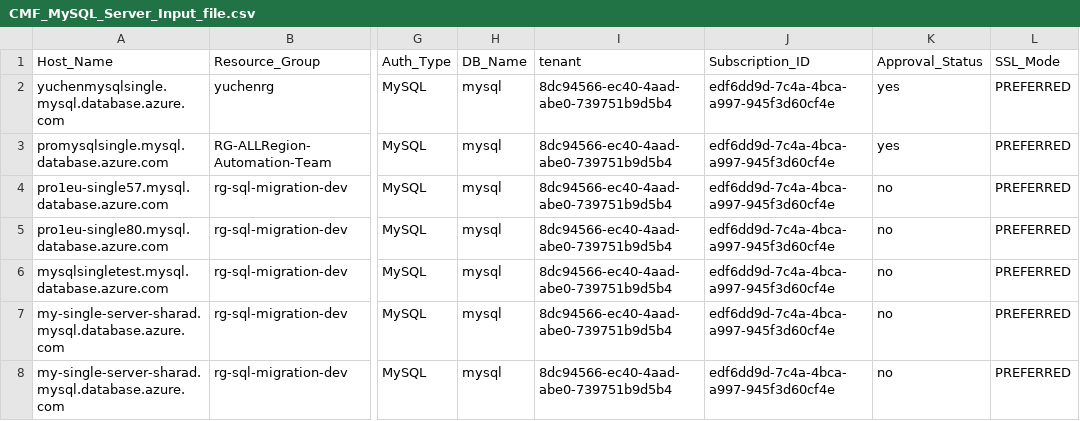
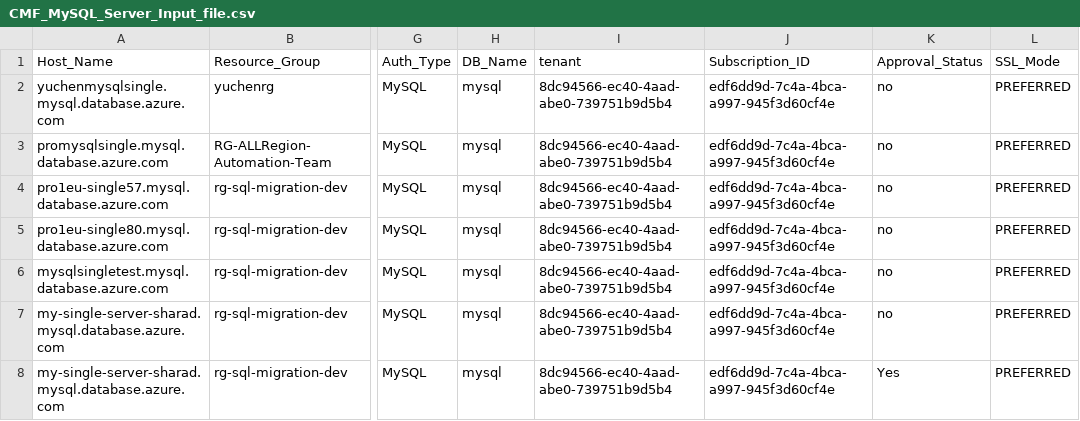
Before and after one commit to khadtaresharad/MySQL-Info-Gather, a CSV file: CMF_MySQL_Server_Input_file.csv, drawn as a sheet; only a part is shown, gaps mark what is left out; the diff names each change by its address in the sheet, - before the commit and + after, or states it on an @@ line.

```diff
--- a/CMF_MySQL_Server_Input_file.csv
+++ b/CMF_MySQL_Server_Input_file.csv
-K2:K3 (Approval_Status): yes
+K2:K3 (Approval_Status): no
-K8 (Approval_Status): no
+K8 (Approval_Status): Yes
```
Also changed, not shown: 7 other files.
